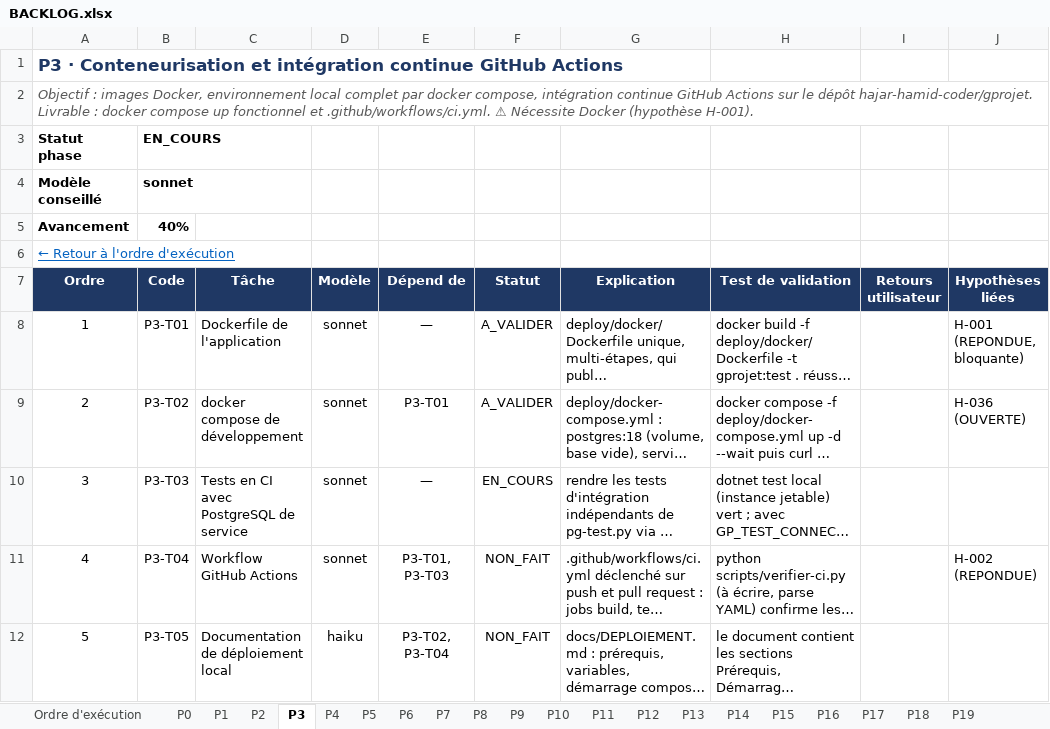
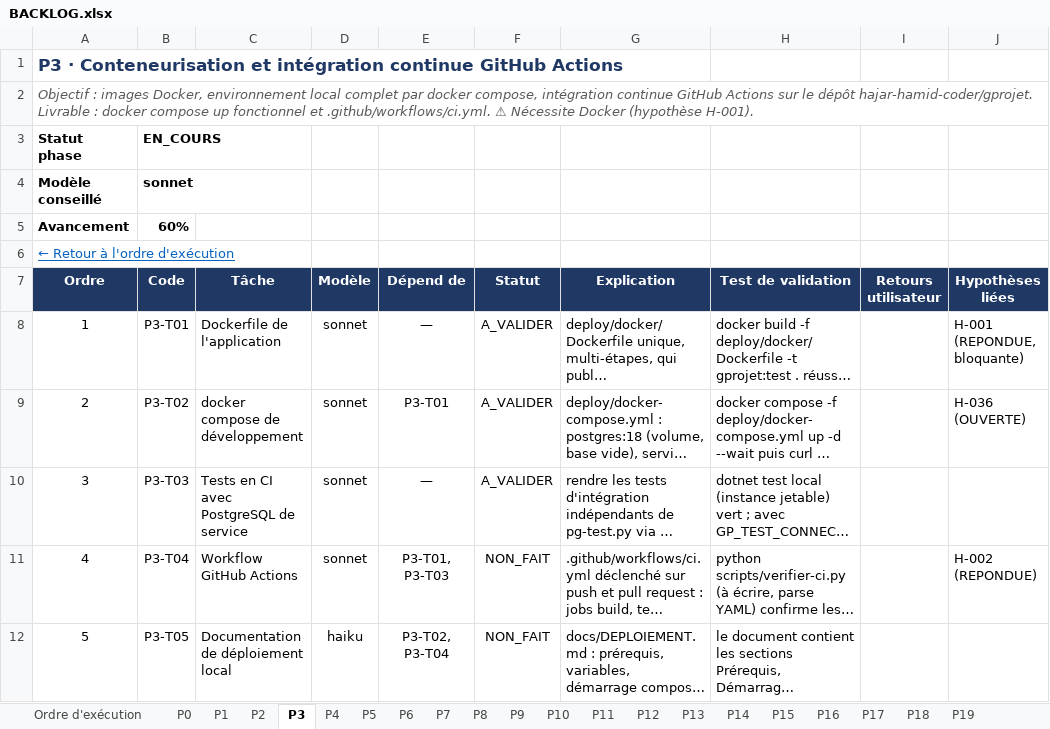
Before and after one commit to hajar-hamid-coder/gprojet, an Excel workbook: backlog/BACKLOG.xlsx, sheet P3, drawn as a sheet; long unchanged cells end in …; values as stored, in another font and other column widths than the file's, no borders; conditional formats and table styles not drawn; the diff names each change by its address in the sheet, - before the commit and + after, or states it on an @@ line.

```diff
--- a/backlog/BACKLOG.xlsx (sheet P3)
+++ b/backlog/BACKLOG.xlsx (sheet P3)
-B5 (Code): 40%
+B5 (Code): 60%
-F10 (Statut): EN_COURS
+F10 (Statut): A_VALIDER
```
Also changed, not shown: sheet Ordre d'exécution, 2 other files.
